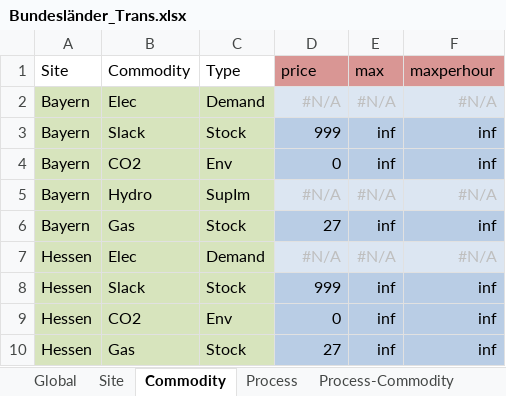
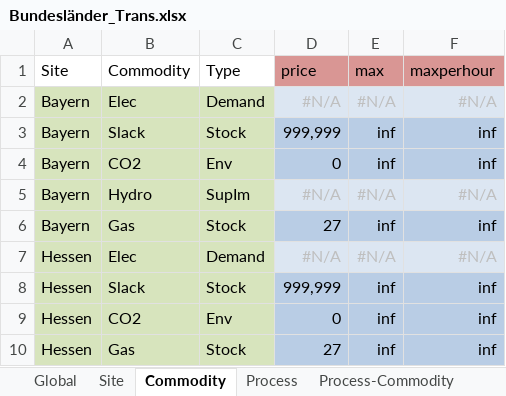
Before and after one commit to tum-ens/urbs, an Excel workbook: Input/Bundesländer_Trans.xlsx, sheet Commodity, drawn as a sheet; values as stored, in another font and other column widths than the file's, no borders; the diff names each change by its address in the sheet, - before the commit and + after, or states it on an @@ line.

```diff
--- a/Input/Bundesländer_Trans.xlsx (sheet Commodity)
+++ b/Input/Bundesländer_Trans.xlsx (sheet Commodity)
-D3 (price): 999
+D3 (price): 999,999
-D8 (price): 999
+D8 (price): 999,999
```
Also changed, not shown: sheet Demand, sheet Site, sheet DSM, sheet Transmission, sheet Process, sheet Storage, formulas that keep their value, 1 other file.
